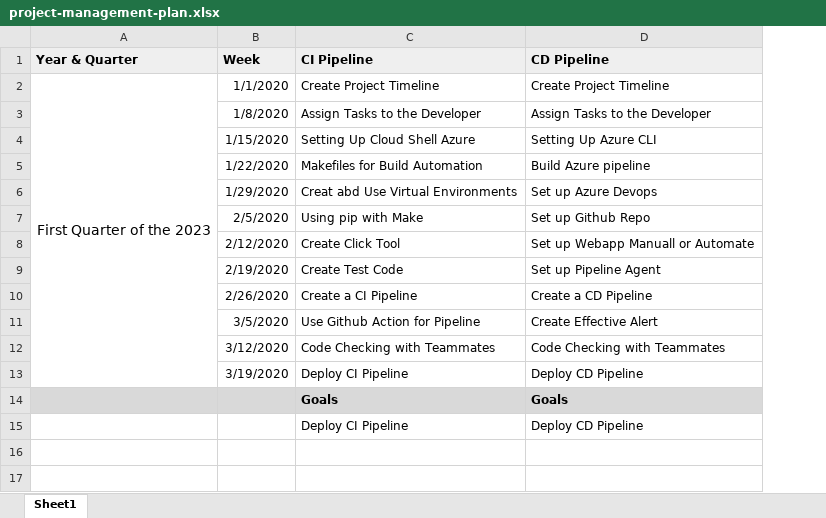
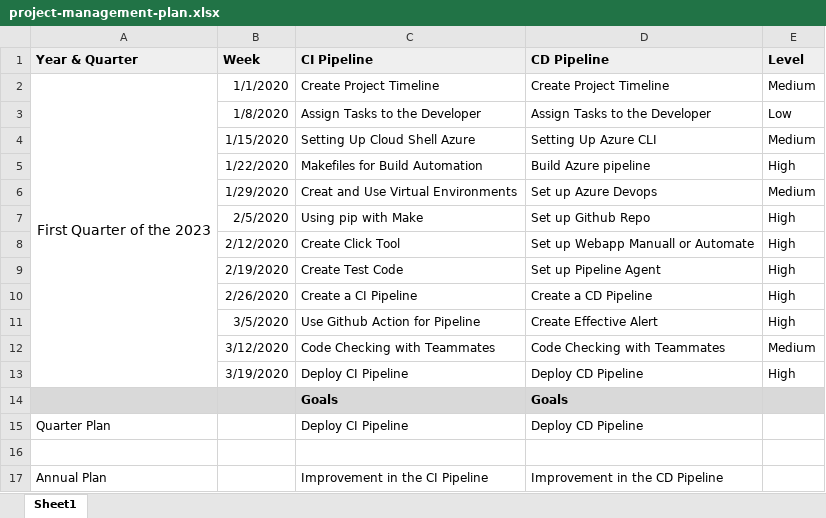
Before and after one commit to Mstfkmlbsbdk/Shell-CI-CD, an Excel workbook: plan/project-management-plan.xlsx, sheet Sheet1, drawn as a sheet; values as stored, in another font and other column widths than the file's, no borders; the diff names each change by its address in the sheet, - before the commit and + after, or states it on an @@ line.

Commit message:
Add files via upload

```diff
--- a/plan/project-management-plan.xlsx (sheet Sheet1)
+++ b/plan/project-management-plan.xlsx (sheet Sheet1)
+column E (Level), rows 2-13: Medium | Low | Medium | High | Medium | High | High | High | High | High | Medium | High
-C6 (CI Pipeline): Creat abd Use Virtual Environments
+C6 (CI Pipeline): Creat and Use Virtual Environments
-A15 (Year & Quarter): (empty)
+A15 (Year & Quarter): Quarter Plan
+row 16: (empty)
+row 17: Annual Plan |  | Improvement in the CI Pipeline | Improvement in the CD Pipeline
```
